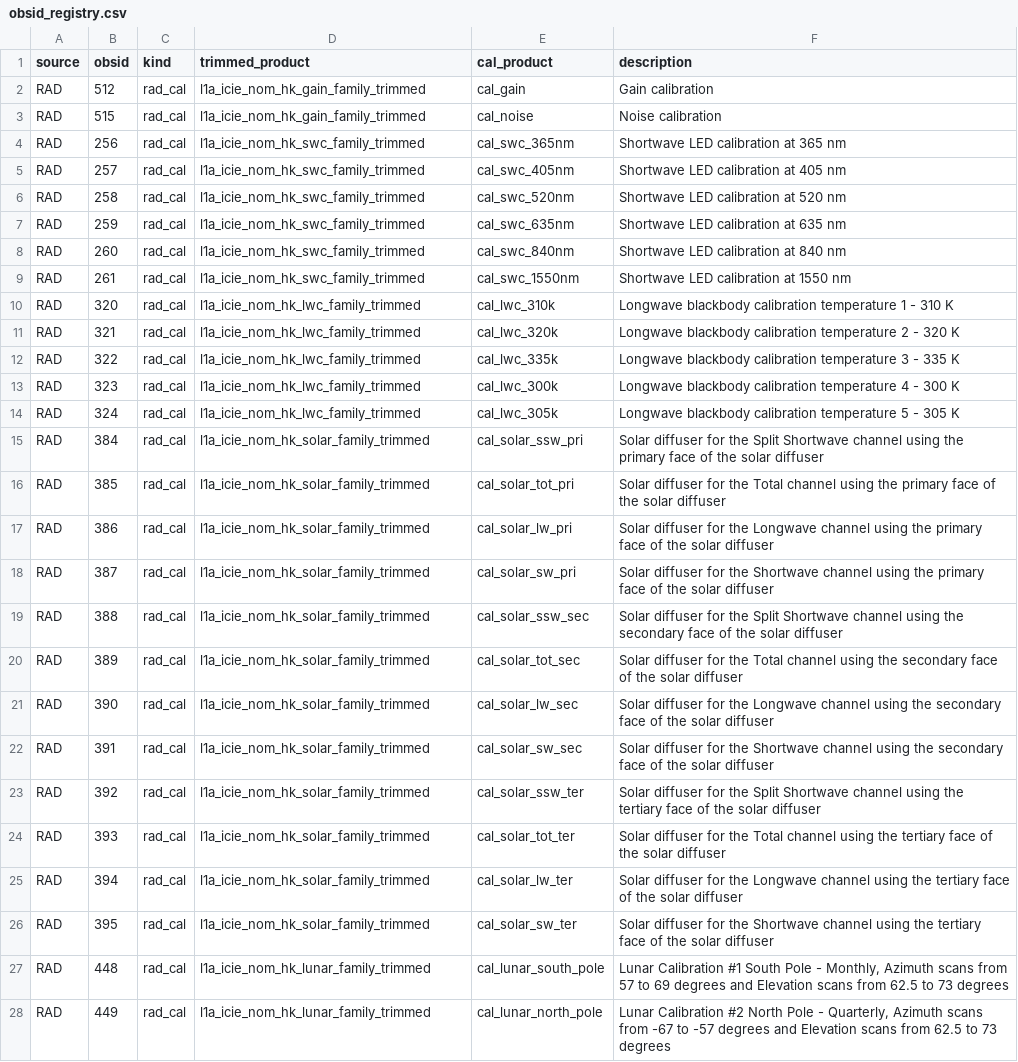
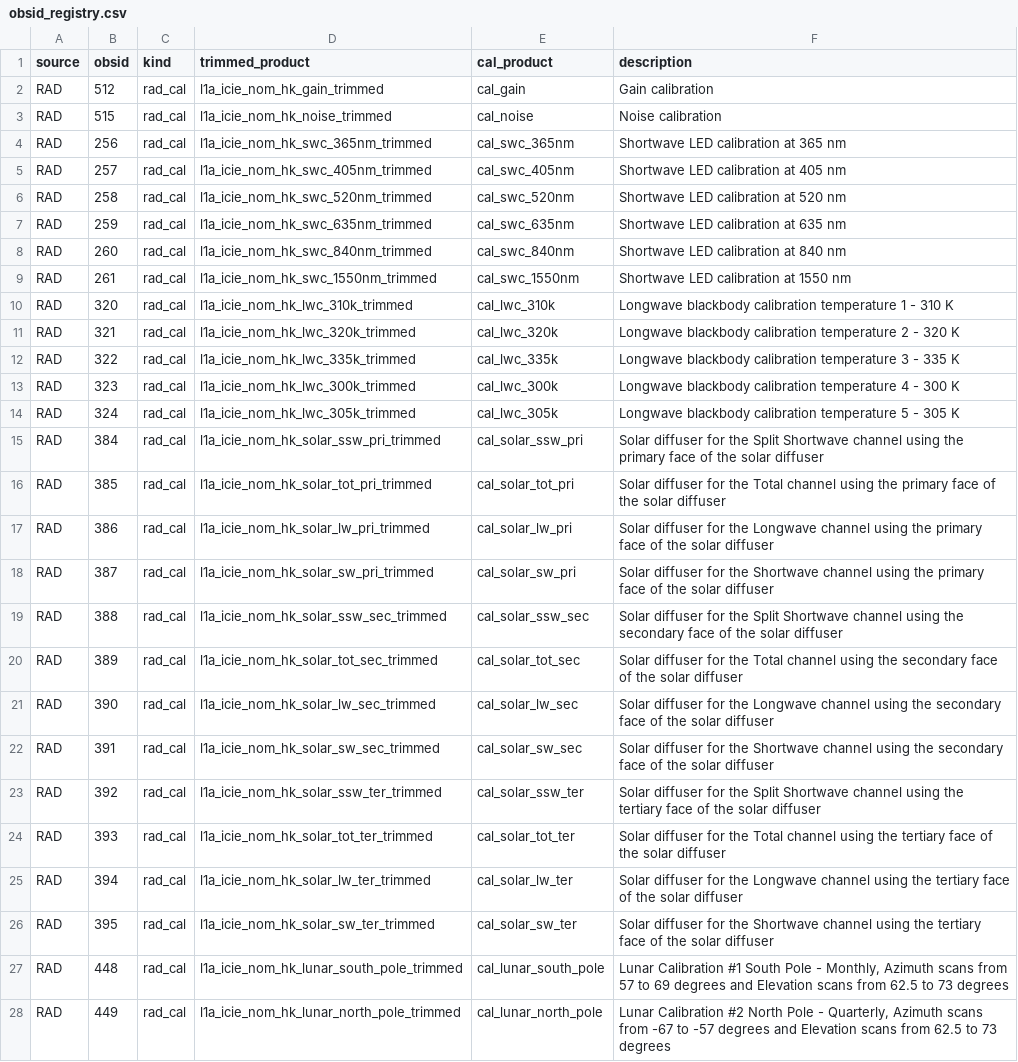
Before and after one commit to LASP-Libera/libera_utils, a CSV file: libera_utils/data/obsid_registry.csv, drawn as a sheet; only a part is shown; the diff covers the shown part only; the diff names each change by its address in the sheet, - before the commit and + after, or states it on an @@ line.

```diff
--- a/libera_utils/data/obsid_registry.csv
+++ b/libera_utils/data/obsid_registry.csv
-D2 (trimmed_product): l1a_icie_nom_hk_gain_family_trimmed
+D2 (trimmed_product): l1a_icie_nom_hk_gain_trimmed
-D3 (trimmed_product): l1a_icie_nom_hk_gain_family_trimmed
+D3 (trimmed_product): l1a_icie_nom_hk_noise_trimmed
-D4 (trimmed_product): l1a_icie_nom_hk_swc_family_trimmed
+D4 (trimmed_product): l1a_icie_nom_hk_swc_365nm_trimmed
-D5 (trimmed_product): l1a_icie_nom_hk_swc_family_trimmed
+D5 (trimmed_product): l1a_icie_nom_hk_swc_405nm_trimmed
-D6 (trimmed_product): l1a_icie_nom_hk_swc_family_trimmed
+D6 (trimmed_product): l1a_icie_nom_hk_swc_520nm_trimmed
-D7 (trimmed_product): l1a_icie_nom_hk_swc_family_trimmed
+D7 (trimmed_product): l1a_icie_nom_hk_swc_635nm_trimmed
-D8 (trimmed_product): l1a_icie_nom_hk_swc_family_trimmed
+D8 (trimmed_product): l1a_icie_nom_hk_swc_840nm_trimmed
-D9 (trimmed_product): l1a_icie_nom_hk_swc_family_trimmed
+D9 (trimmed_product): l1a_icie_nom_hk_swc_1550nm_trimmed
-D10 (trimmed_product): l1a_icie_nom_hk_lwc_family_trimmed
+D10 (trimmed_product): l1a_icie_nom_hk_lwc_310k_trimmed
-D11 (trimmed_product): l1a_icie_nom_hk_lwc_family_trimmed
+D11 (trimmed_product): l1a_icie_nom_hk_lwc_320k_trimmed
-D12 (trimmed_product): l1a_icie_nom_hk_lwc_family_trimmed
+D12 (trimmed_product): l1a_icie_nom_hk_lwc_335k_trimmed
-D13 (trimmed_product): l1a_icie_nom_hk_lwc_family_trimmed
+D13 (trimmed_product): l1a_icie_nom_hk_lwc_300k_trimmed
-D14 (trimmed_product): l1a_icie_nom_hk_lwc_family_trimmed
+D14 (trimmed_product): l1a_icie_nom_hk_lwc_305k_trimmed
-D15 (trimmed_product): l1a_icie_nom_hk_solar_family_trimmed
+D15 (trimmed_product): l1a_icie_nom_hk_solar_ssw_pri_trimmed
-D16 (trimmed_product): l1a_icie_nom_hk_solar_family_trimmed
+D16 (trimmed_product): l1a_icie_nom_hk_solar_tot_pri_trimmed
-D17 (trimmed_product): l1a_icie_nom_hk_solar_family_trimmed
+D17 (trimmed_product): l1a_icie_nom_hk_solar_lw_pri_trimmed
-D18 (trimmed_product): l1a_icie_nom_hk_solar_family_trimmed
+D18 (trimmed_product): l1a_icie_nom_hk_solar_sw_pri_trimmed
-D19 (trimmed_product): l1a_icie_nom_hk_solar_family_trimmed
+D19 (trimmed_product): l1a_icie_nom_hk_solar_ssw_sec_trimmed
-D20 (trimmed_product): l1a_icie_nom_hk_solar_family_trimmed
+D20 (trimmed_product): l1a_icie_nom_hk_solar_tot_sec_trimmed
-D21 (trimmed_product): l1a_icie_nom_hk_solar_family_trimmed
+D21 (trimmed_product): l1a_icie_nom_hk_solar_lw_sec_trimmed
-D22 (trimmed_product): l1a_icie_nom_hk_solar_family_trimmed
+D22 (trimmed_product): l1a_icie_nom_hk_solar_sw_sec_trimmed
-D23 (trimmed_product): l1a_icie_nom_hk_solar_family_trimmed
+D23 (trimmed_product): l1a_icie_nom_hk_solar_ssw_ter_trimmed
-D24 (trimmed_product): l1a_icie_nom_hk_solar_family_trimmed
+D24 (trimmed_product): l1a_icie_nom_hk_solar_tot_ter_trimmed
-D25 (trimmed_product): l1a_icie_nom_hk_solar_family_trimmed
+D25 (trimmed_product): l1a_icie_nom_hk_solar_lw_ter_trimmed
-D26 (trimmed_product): l1a_icie_nom_hk_solar_family_trimmed
+D26 (trimmed_product): l1a_icie_nom_hk_solar_sw_ter_trimmed
-D27 (trimmed_product): l1a_icie_nom_hk_lunar_family_trimmed
+D27 (trimmed_product): l1a_icie_nom_hk_lunar_south_pole_trimmed
-D28 (trimmed_product): l1a_icie_nom_hk_lunar_family_trimmed
+D28 (trimmed_product): l1a_icie_nom_hk_lunar_north_pole_trimmed
```
Also changed, not shown: 13 edited cells elsewhere in this file, 16 other files.
